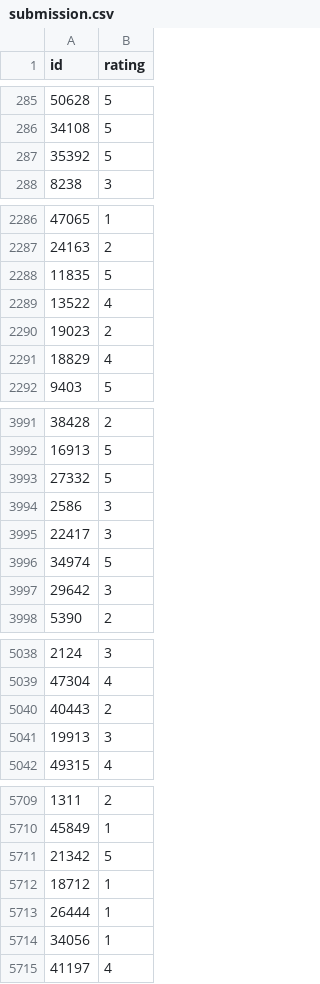
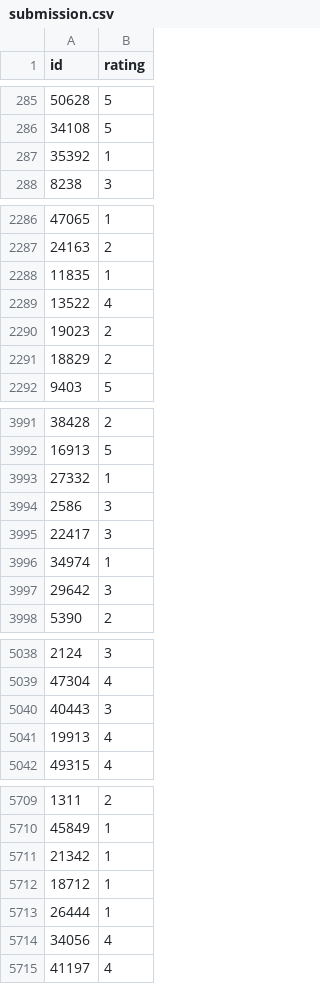
Before and after one commit to lucassmaciel/bow-mineracao, a CSV file: submission.csv, drawn as a sheet; only a part is shown, gaps mark what is left out; the diff covers the shown part only.

```diff
--- a/submission.csv
+++ b/submission.csv
@@ -286,3 +286,3 @@ id,rating
 34108,5
-35392,5
+35392,1
 8238,3
@@ -2287,6 +2287,6 @@ id,rating
 24163,2
-11835,5
+11835,1
 13522,4
 19023,2
-18829,4
+18829,2
 9403,5
@@ -3992,6 +3992,6 @@ id,rating
 16913,5
-27332,5
+27332,1
 2586,3
 22417,3
-34974,5
+34974,1
 29642,3
@@ -5039,4 +5039,4 @@ id,rating
 47304,4
-40443,2
-19913,3
+40443,3
+19913,4
 49315,4
@@ -5710,6 +5710,6 @@ id,rating
 45849,1
-21342,5
+21342,1
 18712,1
 26444,1
-34056,1
+34056,4
 41197,4
```
Also changed, not shown: 170 edited cells elsewhere in this file, 2 other files.
